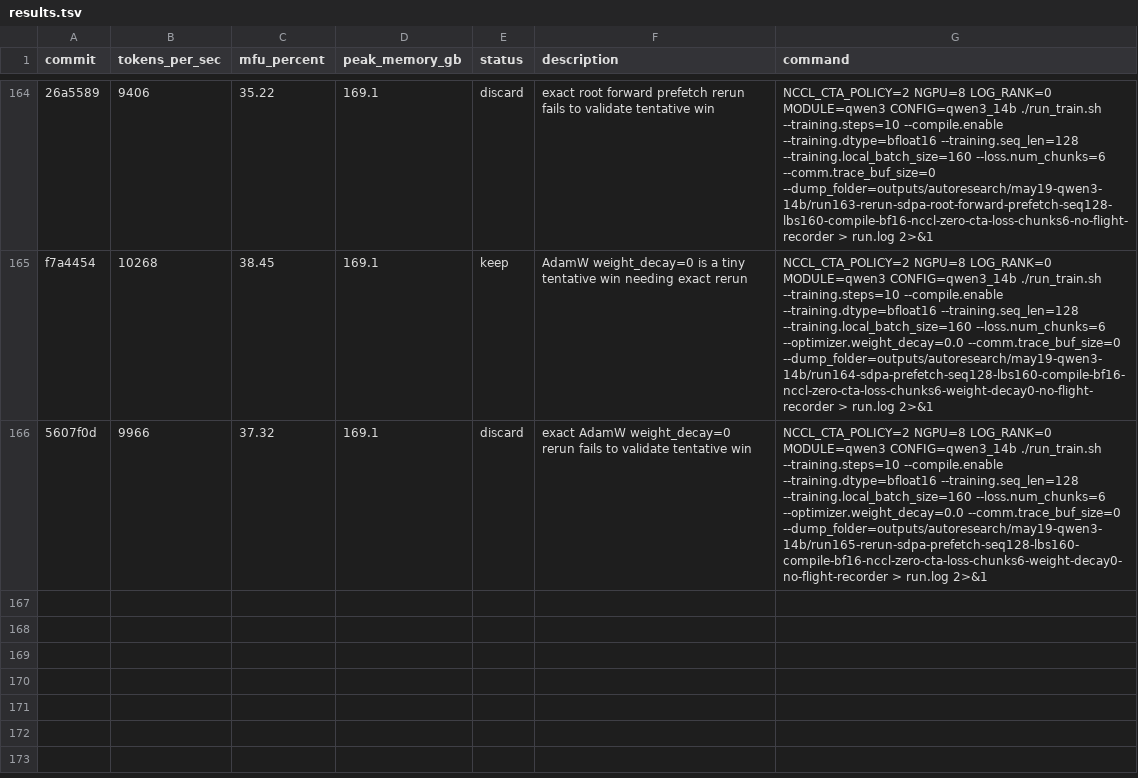
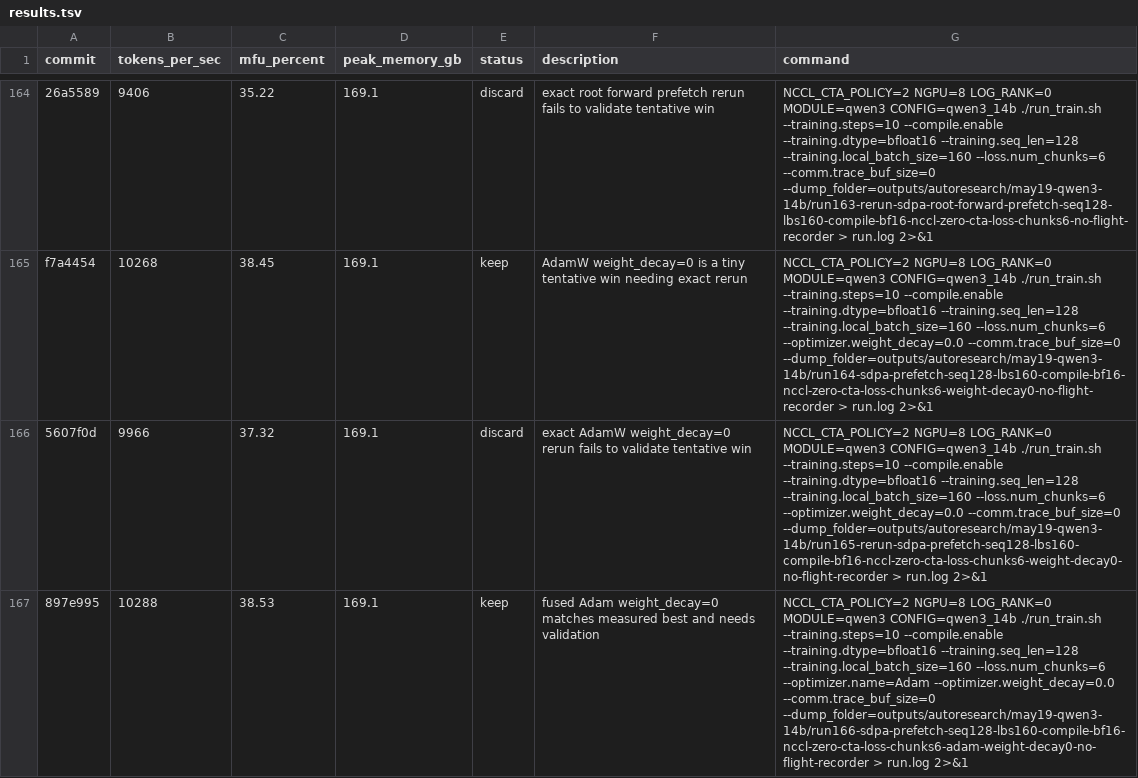
Before and after one commit to pytorch/torchtitan, a TSV file: results.tsv, drawn as a sheet; only a part is shown, gaps mark what is left out; the diff names each change by its address in the sheet, - before the commit and + after, or states it on an @@ line.

Commit message:
Record fused Adam optimizer result

```diff
--- a/results.tsv
+++ b/results.tsv
+row 167: 897e995 | 10288 | 38.53 | 169.1 | keep | fused Adam weight_decay=0 matches measured best and needs validation | NCCL_CTA_POLICY=2 NGPU=8 LOG_RANK=0 MODULE=qwen3 CONFIG=qwen3_14b ./run_train.sh --training.steps=10 --compile.enable --training.dtype=bfloat16 --training.seq_len=128 --training.local_batch_size=160 --loss.num_chunks=6 --optimizer.name=Adam --optimizer.weight_decay=0.0 --comm.trace_buf_size=0 --dump_folder=outputs/autoresearch/may19-qwen3-14b/run166-sdpa-prefetch-seq128-lbs160-compile-bf16-nccl-zero-cta-loss-chunks6-adam-weight-decay0-no-flight-recorder > run.log 2>&1
```
Also changed, not shown: 3 other files.
